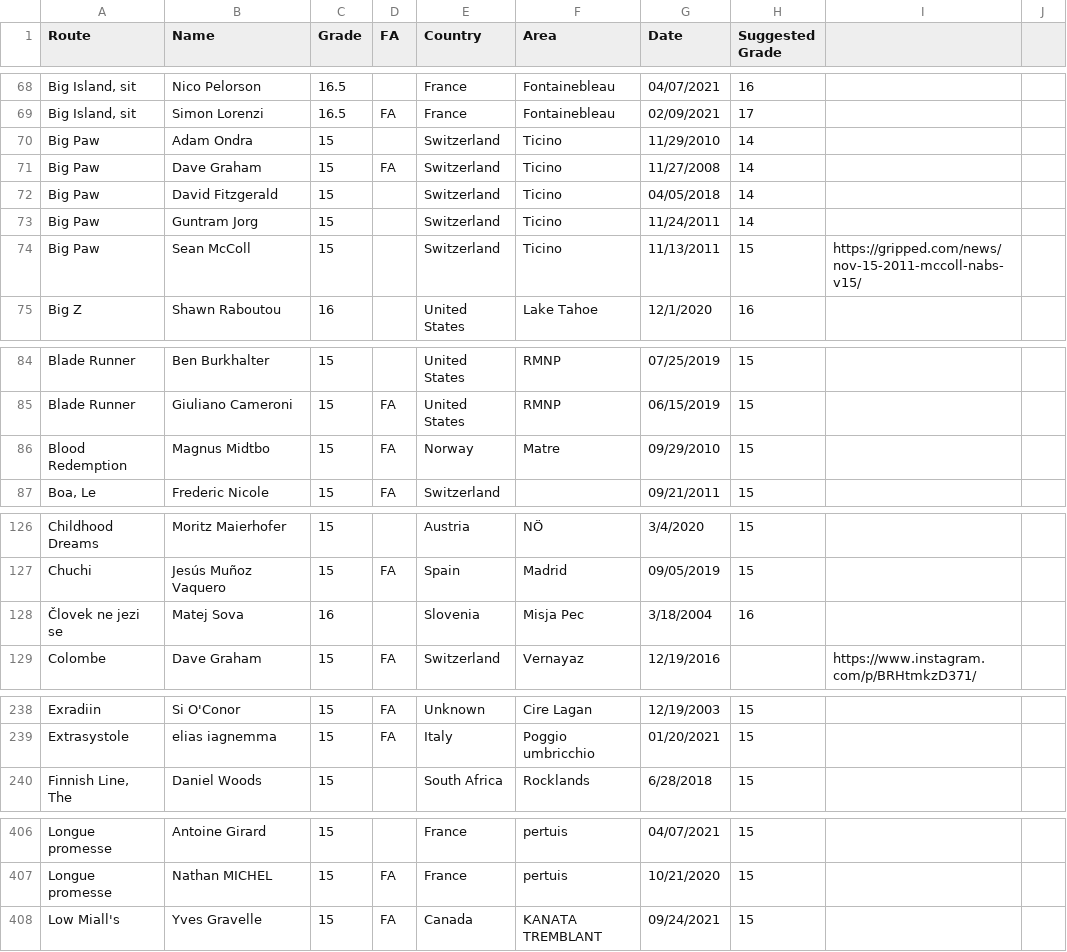
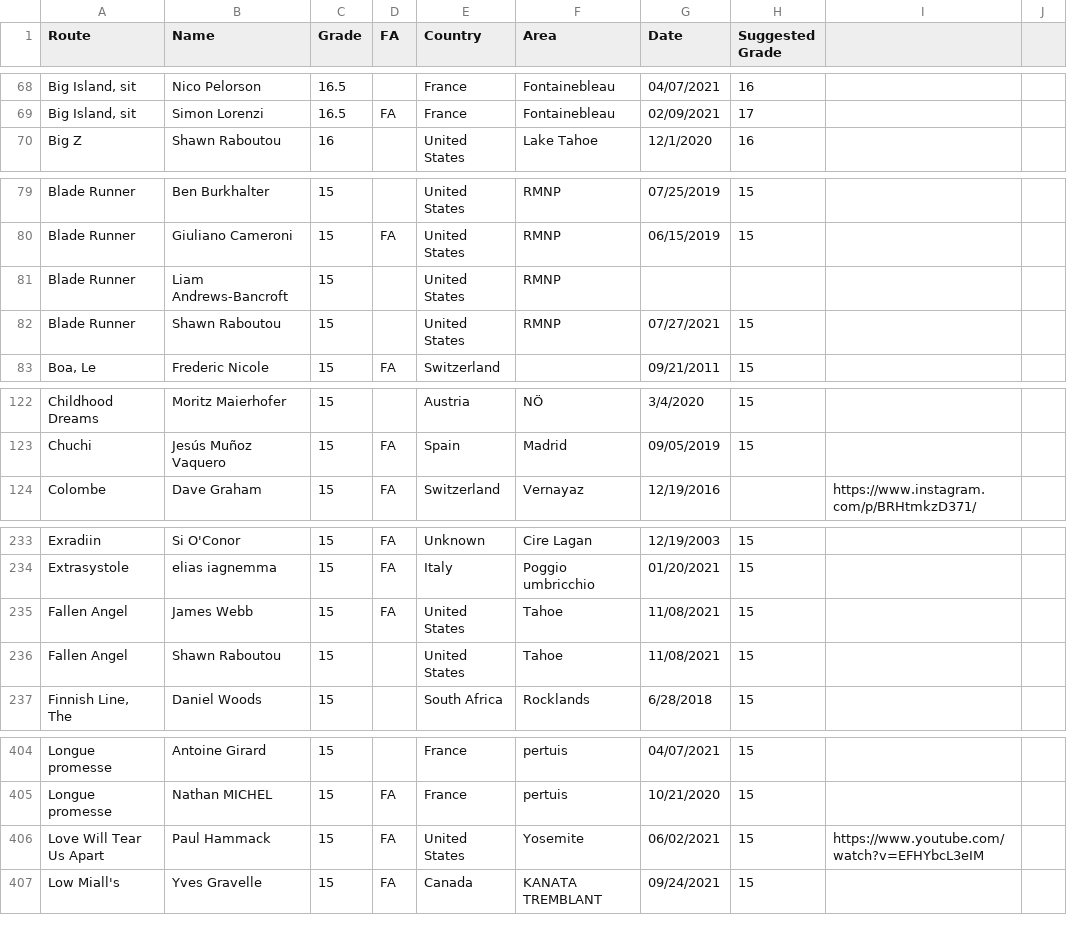
Before and after one commit to weberam2/weberam2.github.io, a CSV file: HardBoulders2.csv, drawn as a sheet; only a part is shown, gaps mark what is left out; removed rows and columns are numbered as before the commit, all else as after; the diff covers the shown part only; the diff names each change by its address in the sheet, - before the commit and + after, or states it on an @@ line.

Commit message:
updates and fixed date

```diff
--- a/HardBoulders2.csv
+++ b/HardBoulders2.csv
-row 70: Big Paw | Adam Ondra | 15 |  | Switzerland | Ticino | 11/29/2010 | 14
-row 71: Big Paw | Dave Graham | 15 | FA | Switzerland | Ticino | 11/27/2008 | 14
-row 72: Big Paw | David Fitzgerald | 15 |  | Switzerland | Ticino | 04/05/2018 | 14
-row 73: Big Paw | Guntram Jorg | 15 |  | Switzerland | Ticino | 11/24/2011 | 14
-row 74: Big Paw | Sean McColl | 15 |  | Switzerland | Ticino | 11/13/2011 | 15 | https://gripped.com/news/nov-15-2011-mccoll-nabs-v15/
-row 86: Blood Redemption | Magnus Midtbo | 15 | FA | Norway | Matre | 09/29/2010 | 15
+row 81: Blade Runner | Liam Andrews-Bancroft | 15 |  | United States | RMNP
+row 82: Blade Runner | Shawn Raboutou | 15 |  | United States | RMNP | 07/27/2021 | 15
-row 128: Človek ne jezi se | Matej Sova | 16 |  | Slovenia | Misja Pec | 3/18/2004 | 16
+row 235: Fallen Angel | James Webb | 15 | FA | United States | Tahoe | 11/08/2021 | 15
+row 236: Fallen Angel | Shawn Raboutou | 15 |  | United States | Tahoe | 11/08/2021 | 15
+row 406: Love Will Tear Us Apart | Paul Hammack | 15 | FA | United States | Yosemite | 06/02/2021 | 15 | https://www.youtube.com/watch?v=EFHYbcL3eIM
```
Also changed, not shown: 1 added row and 12 edited cells elsewhere in this file, docs/HardBoulders2.csv, 9 other files.
